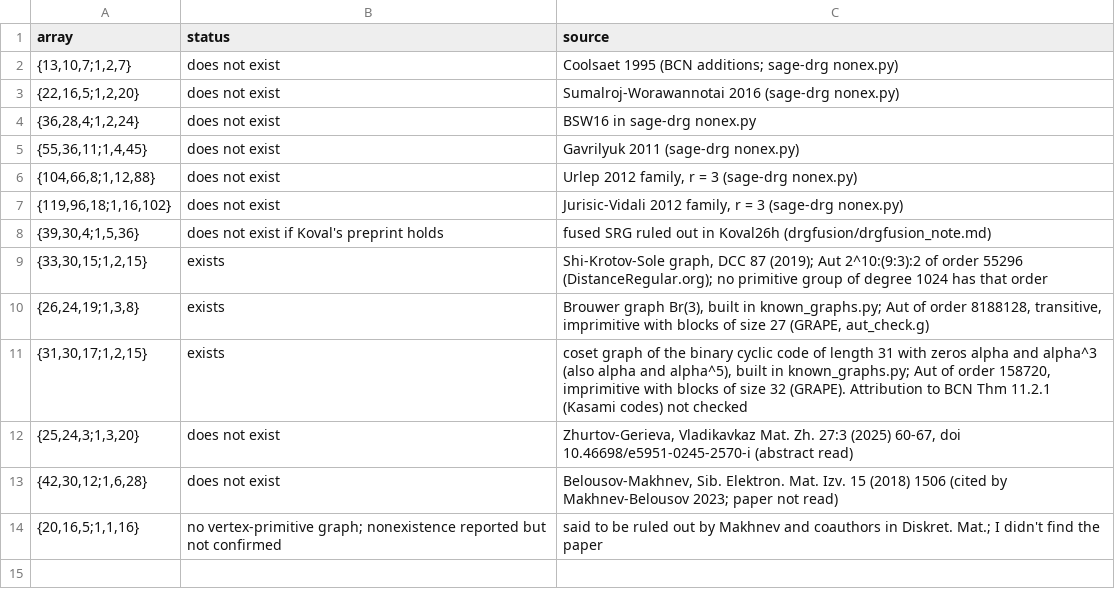
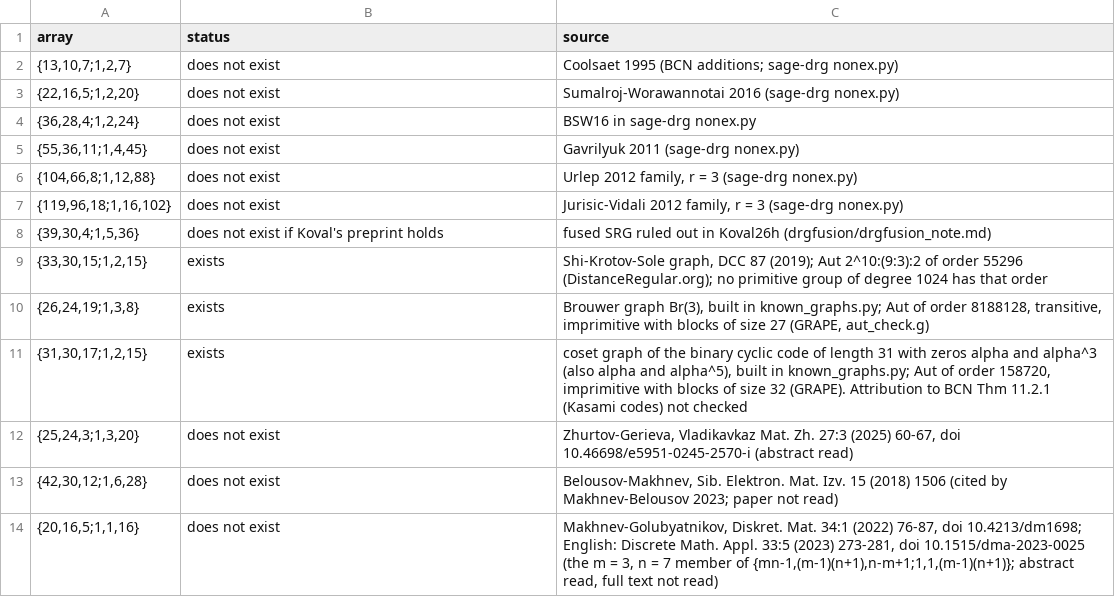
Before and after one commit to SCeevee-6/generalized-polygon-schemes, a CSV file: search/drg/array_status.csv, drawn as a sheet.

```diff
--- a/search/drg/array_status.csv
+++ b/search/drg/array_status.csv
@@ -13,2 +13,2 @@ array,status,source
 "{42,30,12;1,6,28}",does not exist,"Belousov-Makhnev, Sib. Elektron. Mat. Izv. 15 (2018) 1506 (cited by Makhnev-Belousov 2023; paper not read)"
-"{20,16,5;1,1,16}",no vertex-primitive graph; nonexistence reported but not confirmed,said to be ruled out by Makhnev and coauthors in Diskret. Mat.; I didn't find the paper
+"{20,16,5;1,1,16}",does not exist,"Makhnev-Golubyatnikov, Diskret. Mat. 34:1 (2022) 76-87, doi 10.4213/dm1698; English: Discrete Math. Appl. 33:5 (2023) 273-281, doi 10.1515/dma-2023-0025 (the m = 3, n = 7 member of {mn-1,(m-1)(n+1),n-m+1;1,1,(m-1)(n+1)}; abstract read, full text not read)"
```
Also changed, not shown: search/drg/drg_summary.csv, 10 other files.
